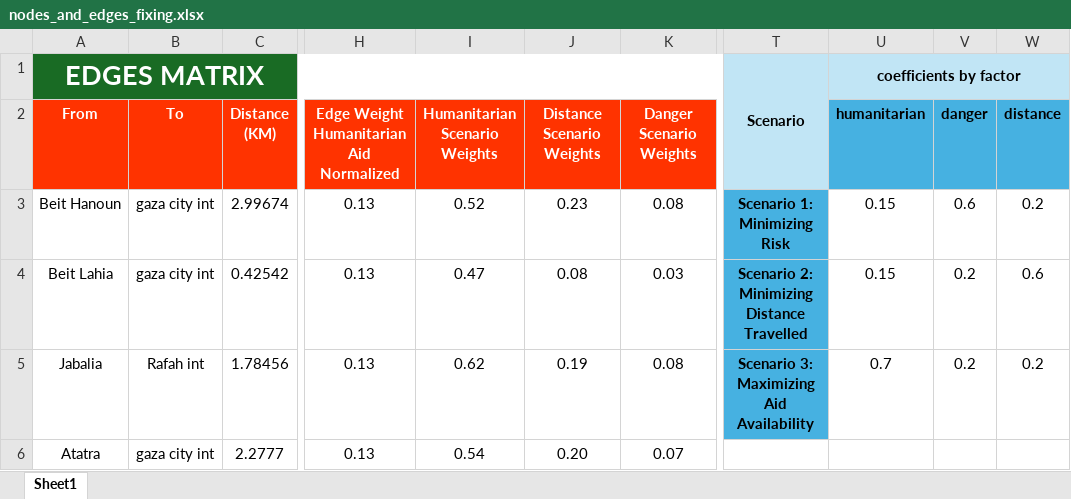
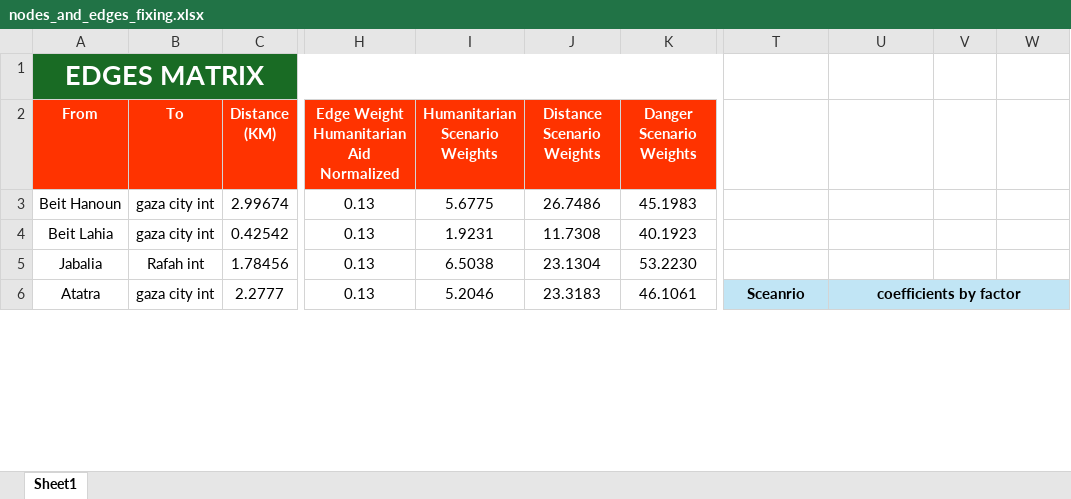
Before and after one commit to houssinekhlif/Gazans-Evacuation-Optimal-Route-Finder, an Excel workbook: nodes_and_edges_fixing.xlsx, sheet Sheet1, drawn as a sheet; only a part is shown, gaps mark what is left out; values as stored, in another font and other column widths than the file's, no borders; table styles not drawn; the diff covers the shown part only; the diff names each change by its address in the sheet, - before the commit and + after, or states it on an @@ line.

```diff
--- a/nodes_and_edges_fixing.xlsx (sheet Sheet1)
+++ b/nodes_and_edges_fixing.xlsx (sheet Sheet1)
-T1: Scenario
+T1: (empty)
-T1:W1 fill: #C1E5F5
+T1:W1 fill: none
-T1:T2 merged
-U1: coefficients by factor
+U1: (empty)
-U1:W1 merged
-T2 fill: #C1E5F5
+T2 fill: none
-U2: humanitarian
+U2: (empty)
-U2:W2 fill: #46B1E1
+U2:W2 fill: none
-V2: danger
+V2: (empty)
-W2: distance
+W2: (empty)
-I3 (Humanitarian Scenario Weights): 0.52
+I3 (Humanitarian Scenario Weights): 5.6775
-J3 (Distance Scenario Weights): 0.23
+J3 (Distance Scenario Weights): 26.7486
-K3 (Danger Scenario Weights): 0.08
+K3 (Danger Scenario Weights): 45.1983
-T3: Scenario 1: Minimizing Risk
+T3: (empty)
-T3:T5 fill: #46B1E1
+T3:T5 fill: none
-U3:U4: 0.15
+U3:U4: (empty)
-V3: 0.6
+V3: (empty)
-W3: 0.2
+W3: (empty)
-I4 (Humanitarian Scenario Weights): 0.47
+I4 (Humanitarian Scenario Weights): 1.9231
-J4 (Distance Scenario Weights): 0.08
+J4 (Distance Scenario Weights): 11.7308
-K4 (Danger Scenario Weights): 0.03
+K4 (Danger Scenario Weights): 40.1923
-T4: Scenario 2: Minimizing Distance Travelled
+T4: (empty)
-V4:V5: 0.2
+V4:V5: (empty)
-W4: 0.6
+W4: (empty)
-I5 (Humanitarian Scenario Weights): 0.62
+I5 (Humanitarian Scenario Weights): 6.5038
-J5 (Distance Scenario Weights): 0.19
+J5 (Distance Scenario Weights): 23.1304
-K5 (Danger Scenario Weights): 0.08
+K5 (Danger Scenario Weights): 53.2230
-T5: Scenario 3: Maximizing Aid Availability
+T5: (empty)
-U5: 0.7
+U5: (empty)
-W5: 0.2
+W5: (empty)
-I6 (Humanitarian Scenario Weights): 0.54
+I6 (Humanitarian Scenario Weights): 5.2046
-J6 (Distance Scenario Weights): 0.20
+J6 (Distance Scenario Weights): 23.3183
-K6 (Danger Scenario Weights): 0.07
+K6 (Danger Scenario Weights): 46.1061
-T6: (empty)
+T6: Sceanrio
-T6:W6 fill: none
+T6:W6 fill: #C1E5F5
+T6:T7 merged
-U6: (empty)
+U6: coefficients by factor
+U6:W6 merged
```
Also changed, not shown: 240 edited cells and cell formats elsewhere in this sheet, 1 other file.
